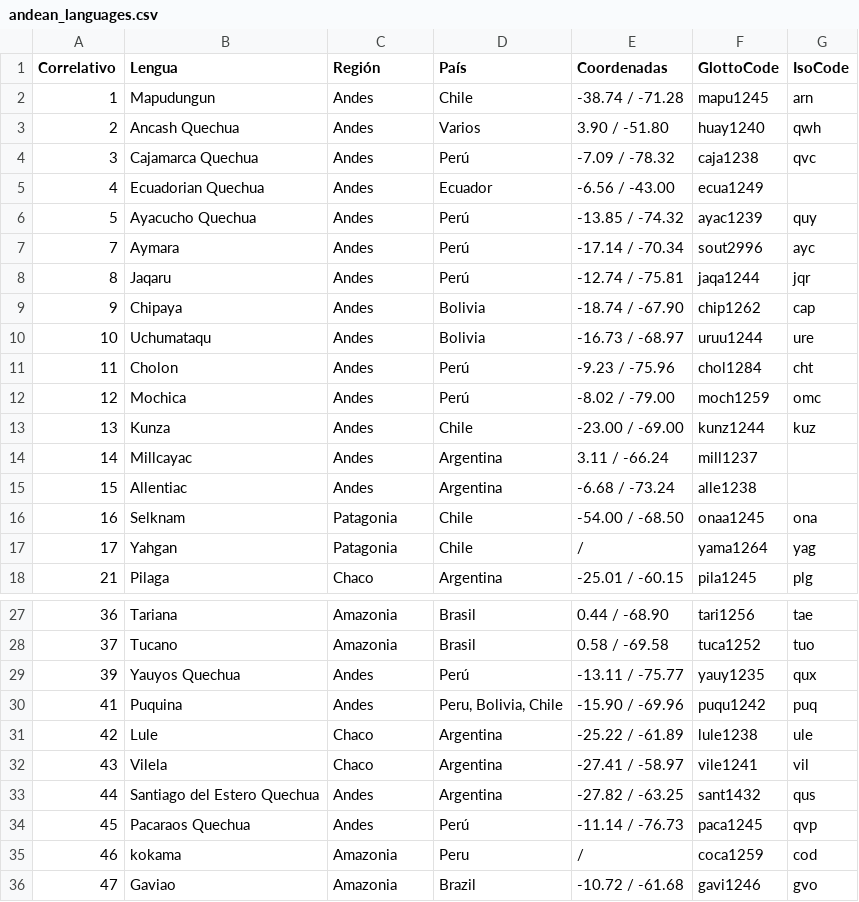
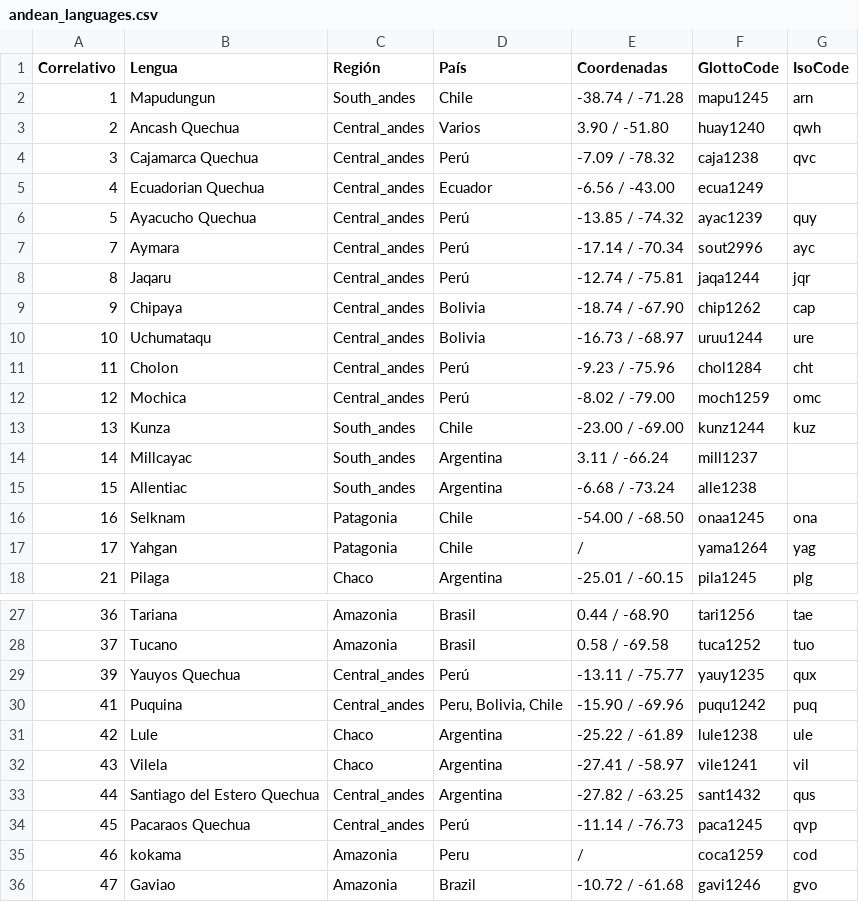
Before and after one commit to felipeneira/Linguistica, a CSV file: Bases_de_datos/Negación_nuevo/andean_languages.csv, drawn as a sheet; only a part is shown, gaps mark what is left out.

```diff
--- a/Bases_de_datos/Negación_nuevo/andean_languages.csv
+++ b/Bases_de_datos/Negación_nuevo/andean_languages.csv
@@ -1,16 +1,16 @@
 Correlativo;Lengua;Región;País;Coordenadas;GlottoCode;IsoCode
-1;Mapudungun;Andes;Chile;-38.74 / -71.28;mapu1245;arn
-2;Ancash Quechua;Andes;Varios;3.90 / -51.80;huay1240;qwh
-3;Cajamarca Quechua;Andes;Perú;-7.09 / -78.32;caja1238;qvc
-4;Ecuadorian Quechua;Andes;Ecuador;-6.56 / -43.00;ecua1249;
-5;Ayacucho Quechua;Andes;Perú;-13.85 / -74.32;ayac1239;quy
-7;Aymara;Andes;Perú;-17.14 / -70.34;sout2996;ayc
-8;Jaqaru;Andes;Perú;-12.74 / -75.81;jaqa1244;jqr
-9;Chipaya;Andes;Bolivia;-18.74 / -67.90;chip1262;cap
-10;Uchumataqu;Andes;Bolivia;-16.73 / -68.97;uruu1244;ure
-11;Cholon;Andes;Perú;-9.23 / -75.96;chol1284;cht
-12;Mochica;Andes;Perú;-8.02 / -79.00;moch1259;omc
-13;Kunza;Andes;Chile;-23.00 / -69.00;kunz1244;kuz
-14;Millcayac;Andes;Argentina;3.11 / -66.24;mill1237;
-15;Allentiac;Andes;Argentina;-6.68 / -73.24;alle1238;
+1;Mapudungun;South_andes;Chile;-38.74 / -71.28;mapu1245;arn
+2;Ancash Quechua;Central_andes;Varios;3.90 / -51.80;huay1240;qwh
+3;Cajamarca Quechua;Central_andes;Perú;-7.09 / -78.32;caja1238;qvc
+4;Ecuadorian Quechua;Central_andes;Ecuador;-6.56 / -43.00;ecua1249;
+5;Ayacucho Quechua;Central_andes;Perú;-13.85 / -74.32;ayac1239;quy
+7;Aymara;Central_andes;Perú;-17.14 / -70.34;sout2996;ayc
+8;Jaqaru;Central_andes;Perú;-12.74 / -75.81;jaqa1244;jqr
+9;Chipaya;Central_andes;Bolivia;-18.74 / -67.90;chip1262;cap
+10;Uchumataqu;Central_andes;Bolivia;-16.73 / -68.97;uruu1244;ure
+11;Cholon;Central_andes;Perú;-9.23 / -75.96;chol1284;cht
+12;Mochica;Central_andes;Perú;-8.02 / -79.00;moch1259;omc
+13;Kunza;South_andes;Chile;-23.00 / -69.00;kunz1244;kuz
+14;Millcayac;South_andes;Argentina;3.11 / -66.24;mill1237;
+15;Allentiac;South_andes;Argentina;-6.68 / -73.24;alle1238;
 16;Selknam;Patagonia;Chile;-54.00 / -68.50;onaa1245;ona
@@ -28,8 +28,8 @@
 37;Tucano;Amazonia;Brasil;0.58 / -69.58;tuca1252;tuo
-39;Yauyos Quechua;Andes;Perú;-13.11 / -75.77;yauy1235;qux
-41;Puquina;Andes;Peru, Bolivia, Chile;-15.90 / -69.96;puqu1242;puq
+39;Yauyos Quechua;Central_andes;Perú;-13.11 / -75.77;yauy1235;qux
+41;Puquina;Central_andes;Peru, Bolivia, Chile;-15.90 / -69.96;puqu1242;puq
 42;Lule;Chaco;Argentina;-25.22 / -61.89;lule1238;ule
 43;Vilela;Chaco;Argentina;-27.41 / -58.97;vile1241;vil
-44;Santiago del Estero Quechua;Andes;Argentina;-27.82 / -63.25;sant1432;qus
-45;Pacaraos Quechua;Andes;Perú;-11.14 / -76.73;paca1245;qvp
+44;Santiago del Estero Quechua;Central_andes;Argentina;-27.82 / -63.25;sant1432;qus
+45;Pacaraos Quechua;Central_andes;Perú;-11.14 / -76.73;paca1245;qvp
 46;kokama;Amazonia;Peru;/;coca1259;cod
```
Also changed, not shown: 37 other files.
